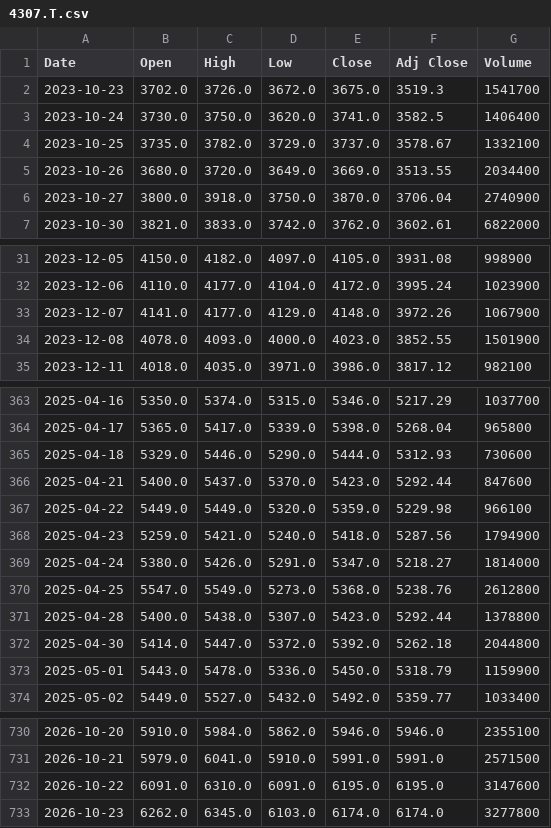
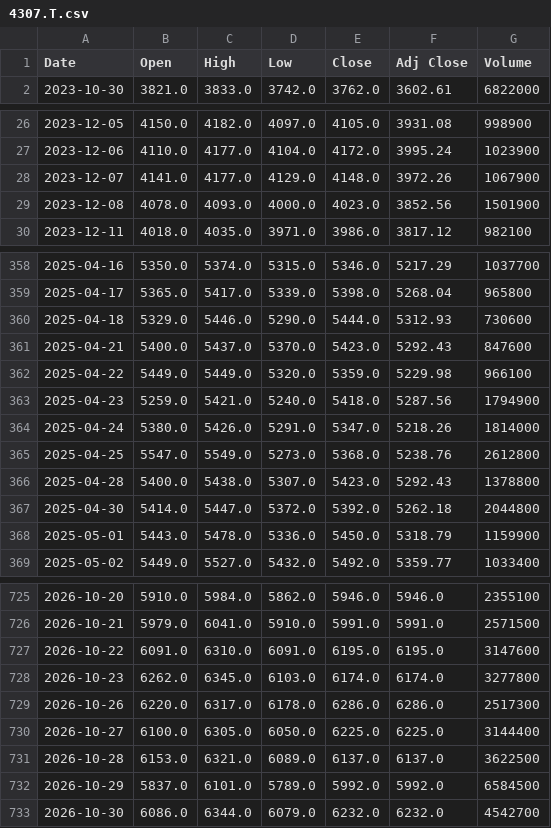
Before and after one commit to kukkunbz3613-prog/jp-stock-screener, a CSV file: data/history/4307.T.csv, drawn as a sheet; only a part is shown, gaps mark what is left out; the diff covers the shown part only.

```diff
--- a/data/history/4307.T.csv
+++ b/data/history/4307.T.csv
@@ -1,7 +1,2 @@
 Date,Open,High,Low,Close,Adj Close,Volume
-2023-10-23,3702.0,3726.0,3672.0,3675.0,3519.3,1541700
-2023-10-24,3730.0,3750.0,3620.0,3741.0,3582.5,1406400
-2023-10-25,3735.0,3782.0,3729.0,3737.0,3578.67,1332100
-2023-10-26,3680.0,3720.0,3649.0,3669.0,3513.55,2034400
-2023-10-27,3800.0,3918.0,3750.0,3870.0,3706.04,2740900
 2023-10-30,3821.0,3833.0,3742.0,3762.0,3602.61,6822000
@@ -33,3 +28,3 @@ Date,Open,High,Low,Close,Adj Close,Volume
 2023-12-07,4141.0,4177.0,4129.0,4148.0,3972.26,1067900
-2023-12-08,4078.0,4093.0,4000.0,4023.0,3852.55,1501900
+2023-12-08,4078.0,4093.0,4000.0,4023.0,3852.56,1501900
 2023-12-11,4018.0,4035.0,3971.0,3986.0,3817.12,982100
@@ -365,8 +360,8 @@ Date,Open,High,Low,Close,Adj Close,Volume
 2025-04-18,5329.0,5446.0,5290.0,5444.0,5312.93,730600
-2025-04-21,5400.0,5437.0,5370.0,5423.0,5292.44,847600
+2025-04-21,5400.0,5437.0,5370.0,5423.0,5292.43,847600
 2025-04-22,5449.0,5449.0,5320.0,5359.0,5229.98,966100
 2025-04-23,5259.0,5421.0,5240.0,5418.0,5287.56,1794900
-2025-04-24,5380.0,5426.0,5291.0,5347.0,5218.27,1814000
+2025-04-24,5380.0,5426.0,5291.0,5347.0,5218.26,1814000
 2025-04-25,5547.0,5549.0,5273.0,5368.0,5238.76,2612800
-2025-04-28,5400.0,5438.0,5307.0,5423.0,5292.44,1378800
+2025-04-28,5400.0,5438.0,5307.0,5423.0,5292.43,1378800
 2025-04-30,5414.0,5447.0,5372.0,5392.0,5262.18,2044800
@@ -733 +728,6 @@ Date,Open,High,Low,Close,Adj Close,Volume
 2026-10-23,6262.0,6345.0,6103.0,6174.0,6174.0,3277800
+2026-10-26,6220.0,6317.0,6178.0,6286.0,6286.0,2517300
+2026-10-27,6100.0,6305.0,6050.0,6225.0,6225.0,3144400
+2026-10-28,6153.0,6321.0,6089.0,6137.0,6137.0,3622500
+2026-10-29,5837.0,6101.0,5789.0,5992.0,5992.0,6584500
+2026-10-30,6086.0,6344.0,6079.0,6232.0,6232.0,4542700
```
Also changed, not shown: 10 edited cells elsewhere in this file, data/history/1306.T.csv, data/history/2327.T.csv, 3 other files.
